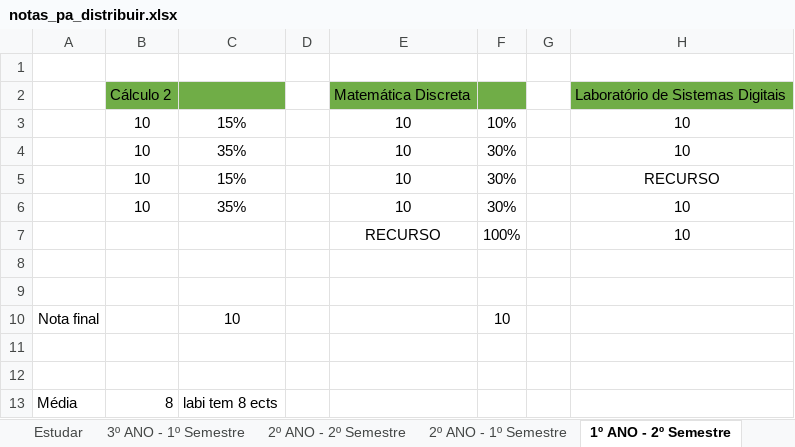
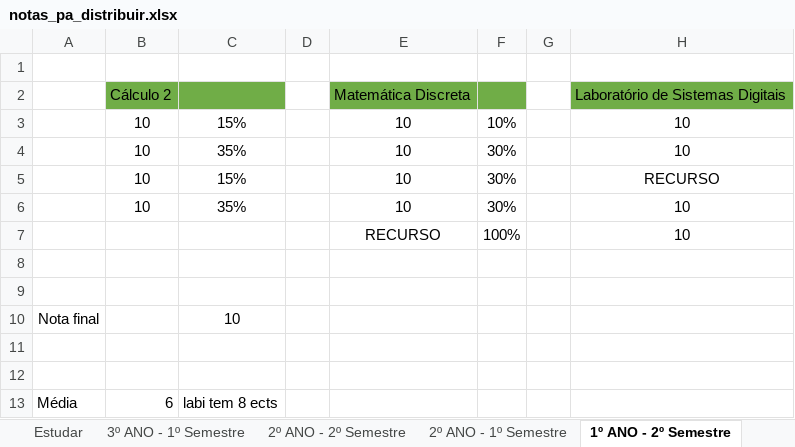
Before and after one commit to AleexMaartins/University_Work, an Excel workbook: notas_pa_distribuir.xlsx, sheet 1º ANO - 2º Semestre, drawn as a sheet; only a part is shown; values as stored, in another font and other column widths than the file's, no borders; the diff names each change by its address in the sheet, - before the commit and + after, or states it on an @@ line.

```diff
--- a/notas_pa_distribuir.xlsx (sheet 1º ANO - 2º Semestre)
+++ b/notas_pa_distribuir.xlsx (sheet 1º ANO - 2º Semestre)
-F10: 10
+F10: (empty)
-B13: 8
+B13: 6
```
Also changed, not shown: sheet Estudar, 10 other files.
